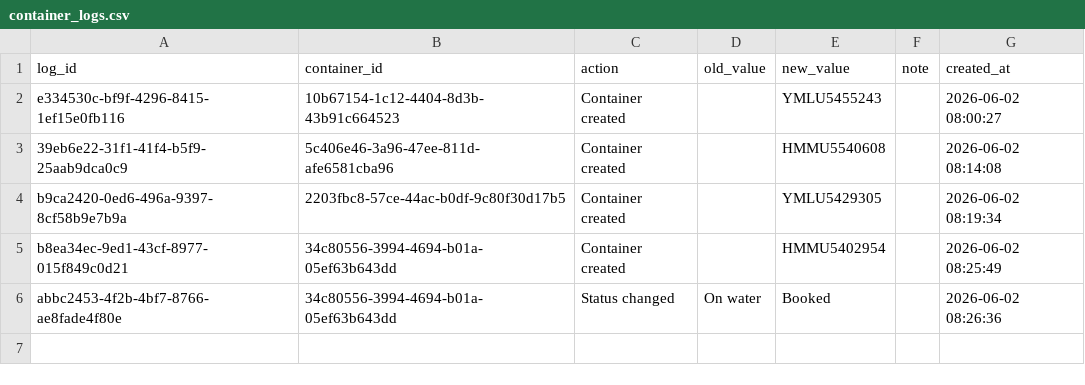
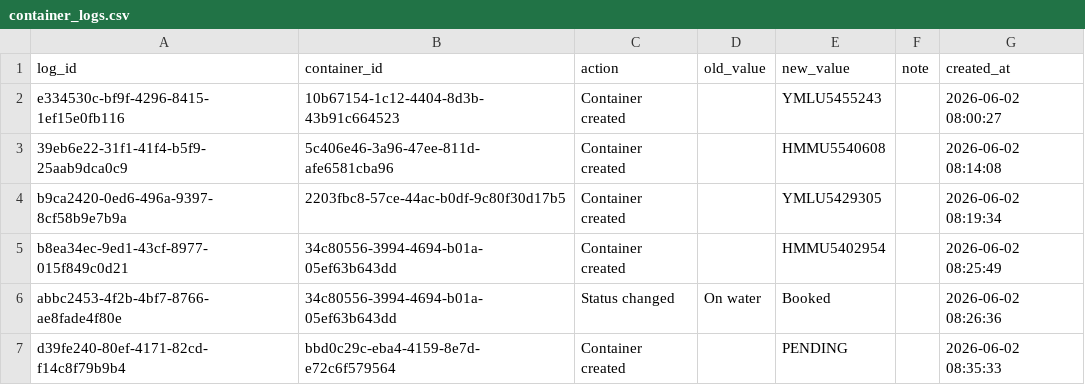
Before and after one commit to Pdvgpc/Container-Tracker-GPC, a CSV file: data/container_logs.csv, drawn as a sheet.

Commit message:
Update container logs

```diff
--- a/data/container_logs.csv
+++ b/data/container_logs.csv
@@ -6 +6,2 @@ b8ea34ec-9ed1-43cf-8977-015f849c0d21,34c80556-3994-4694-b01a-05ef63b643dd,Contai
 abbc2453-4f2b-4bf7-8766-ae8fade4f80e,34c80556-3994-4694-b01a-05ef63b643dd,Status changed,On water,Booked,,2026-06-02 08:26:36
+d39fe240-80ef-4171-82cd-f14c8f79b9b4,bbd0c29c-eba4-4159-8e7d-e72c6f579564,Container created,,PENDING,,2026-06-02 08:35:33
```
